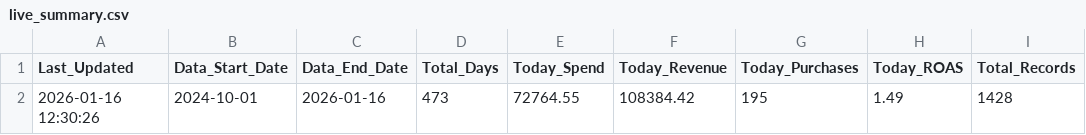
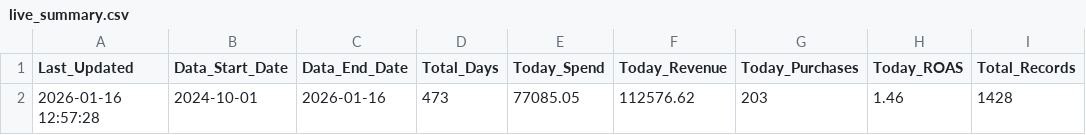
Before and after one commit to sreepathiyogi-blip/meta-live-dashboard, a CSV file: live_summary.csv, drawn as a sheet; removed rows and columns are numbered as before the commit, all else as after; the diff names each change by its address in the sheet, - before the commit and + after, or states it on an @@ line.

```diff
--- a/live_summary.csv
+++ b/live_summary.csv
-row 2: 2026-01-16 12:30:26 | 2024-10-01 | 2026-01-16 | 473 | 72764.55 | 108384.42 | 195 | 1.49 | 1428
+row 2: 2026-01-16 12:57:28 | 2024-10-01 | 2026-01-16 | 473 | 77085.05 | 112576.62 | 203 | 1.46 | 1428
```
Also changed, not shown: complete_campaign_data.csv, daily_summary.csv, 2 other files.
